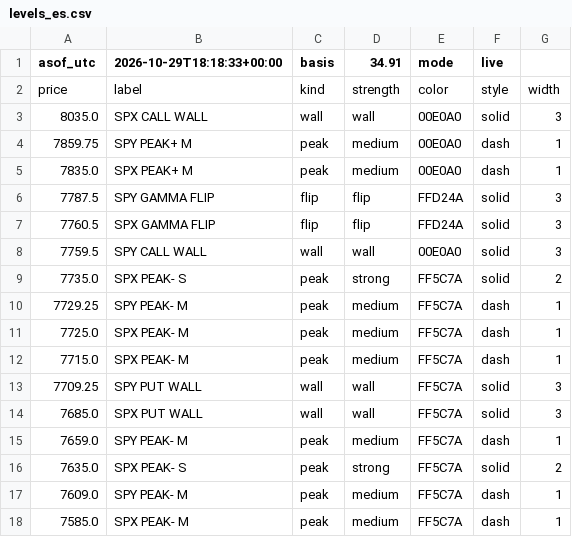
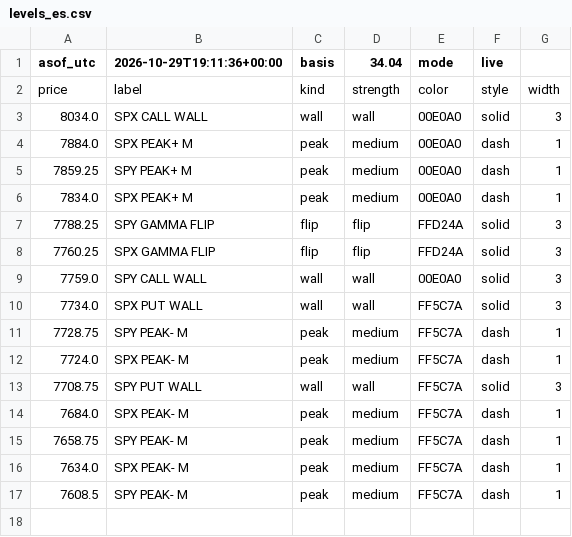
Before and after one commit to mshb4466/mirsad, a CSV file: gamma/levels_es.csv, drawn as a sheet.

```diff
--- a/gamma/levels_es.csv
+++ b/gamma/levels_es.csv
@@ -1,18 +1,17 @@
-asof_utc,2026-10-29T18:18:33+00:00,basis,34.91,mode,live
+asof_utc,2026-10-29T19:11:36+00:00,basis,34.04,mode,live
 price,label,kind,strength,color,style,width
-8035.0,SPX CALL WALL,wall,wall,00E0A0,solid,3
-7859.75,SPY PEAK+ M,peak,medium,00E0A0,dash,1
-7835.0,SPX PEAK+ M,peak,medium,00E0A0,dash,1
-7787.5,SPY GAMMA FLIP,flip,flip,FFD24A,solid,3
-7760.5,SPX GAMMA FLIP,flip,flip,FFD24A,solid,3
-7759.5,SPY CALL WALL,wall,wall,00E0A0,solid,3
-7735.0,SPX PEAK- S,peak,strong,FF5C7A,solid,2
-7729.25,SPY PEAK- M,peak,medium,FF5C7A,dash,1
-7725.0,SPX PEAK- M,peak,medium,FF5C7A,dash,1
-7715.0,SPX PEAK- M,peak,medium,FF5C7A,dash,1
-7709.25,SPY PUT WALL,wall,wall,FF5C7A,solid,3
-7685.0,SPX PUT WALL,wall,wall,FF5C7A,solid,3
-7659.0,SPY PEAK- M,peak,medium,FF5C7A,dash,1
-7635.0,SPX PEAK- S,peak,strong,FF5C7A,solid,2
-7609.0,SPY PEAK- M,peak,medium,FF5C7A,dash,1
-7585.0,SPX PEAK- M,peak,medium,FF5C7A,dash,1
+8034.0,SPX CALL WALL,wall,wall,00E0A0,solid,3
+7884.0,SPX PEAK+ M,peak,medium,00E0A0,dash,1
+7859.25,SPY PEAK+ M,peak,medium,00E0A0,dash,1
+7834.0,SPX PEAK+ M,peak,medium,00E0A0,dash,1
+7788.25,SPY GAMMA FLIP,flip,flip,FFD24A,solid,3
+7760.25,SPX GAMMA FLIP,flip,flip,FFD24A,solid,3
+7759.0,SPY CALL WALL,wall,wall,00E0A0,solid,3
+7734.0,SPX PUT WALL,wall,wall,FF5C7A,solid,3
+7728.75,SPY PEAK- M,peak,medium,FF5C7A,dash,1
+7724.0,SPX PEAK- M,peak,medium,FF5C7A,dash,1
+7708.75,SPY PUT WALL,wall,wall,FF5C7A,solid,3
+7684.0,SPX PEAK- M,peak,medium,FF5C7A,dash,1
+7658.75,SPY PEAK- M,peak,medium,FF5C7A,dash,1
+7634.0,SPX PEAK- M,peak,medium,FF5C7A,dash,1
+7608.5,SPY PEAK- M,peak,medium,FF5C7A,dash,1
```
Also changed, not shown: 3 other files.
